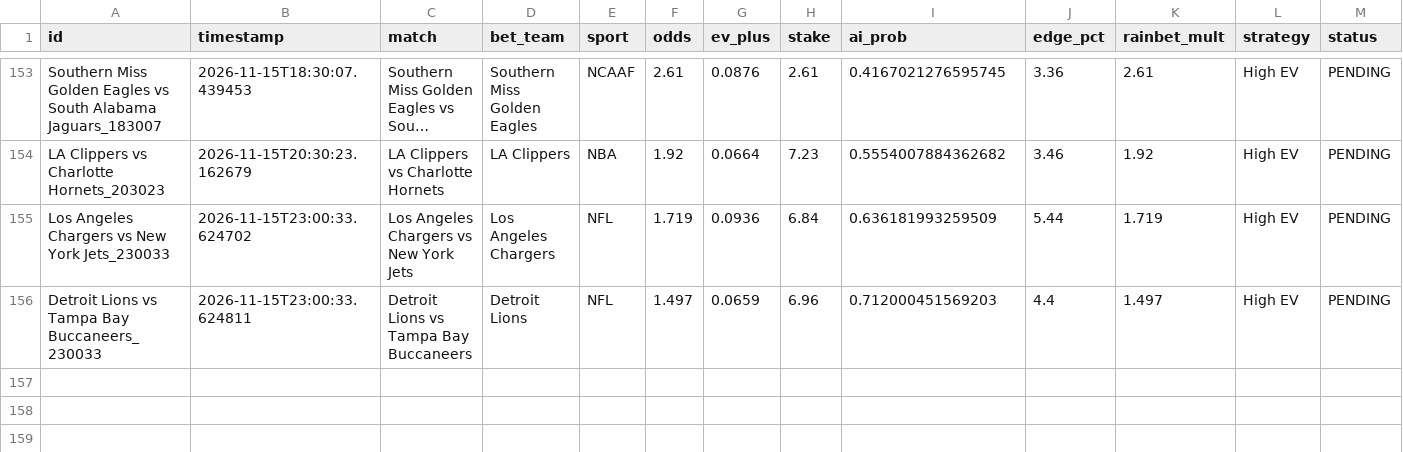
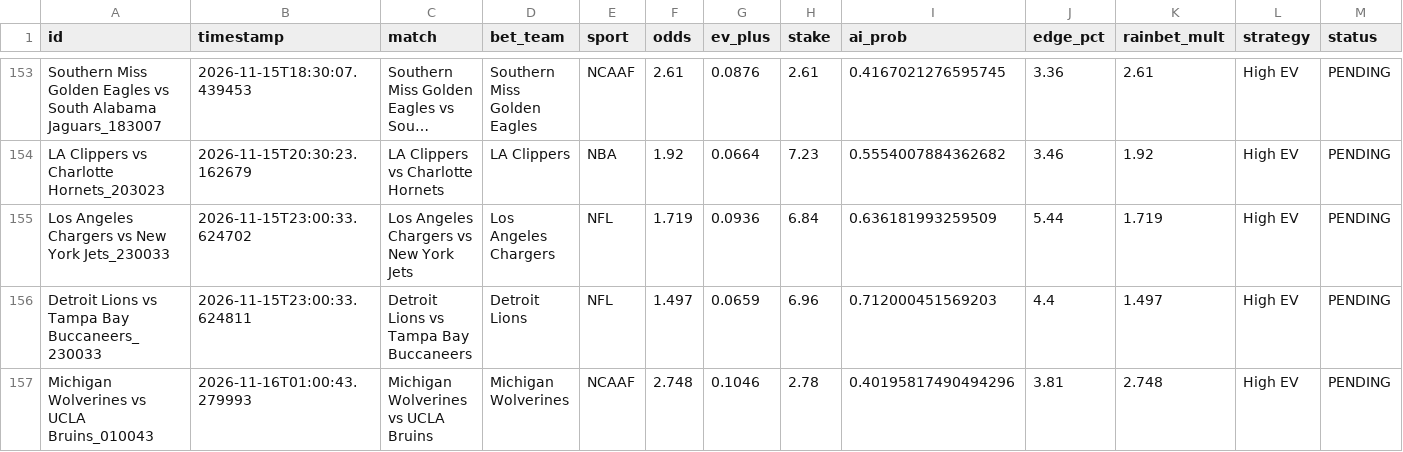
Before and after one commit to alexaspi-hub/mainsell, a CSV file: paper_trades.csv, drawn as a sheet; only a part is shown, gaps mark what is left out; long unchanged cells end in …; rows hold the shown columns only; the diff names each change by its address in the sheet, - before the commit and + after, or states it on an @@ line.

Commit message:
Update paper_trades.csv — 2026-11-16T01:00:43

```diff
--- a/paper_trades.csv
+++ b/paper_trades.csv
+row 157: Michigan Wolverines vs UCLA Bruins_010043 | 2026-11-16T01:00:43.279993 | Michigan Wolverines vs UCLA Bruins | Michigan Wolverines | NCAAF | 2.748 | 0.1046 | 2.78 | 0.40195817490494296 | 3.81 | 2.748 | High EV | PENDING
```
